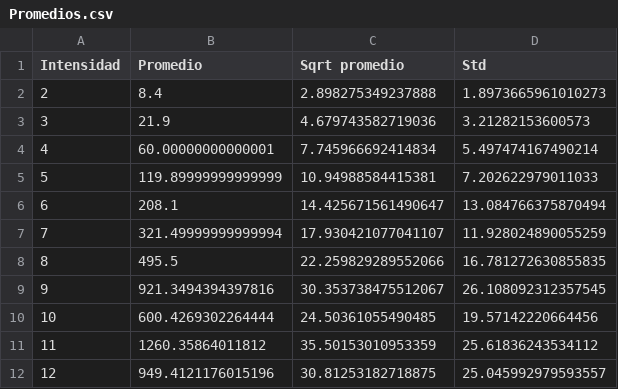
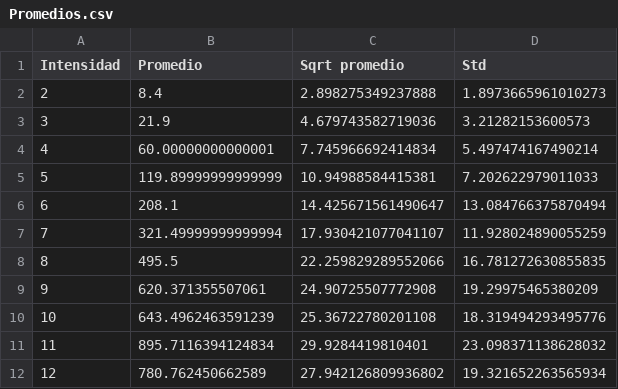
Before and after one commit to jamontanac/Laboratorio-Avanzado, a CSV file: Double_Slit/Datos/Promedios.csv, drawn as a sheet.

```diff
--- a/Double_Slit/Datos/Promedios.csv
+++ b/Double_Slit/Datos/Promedios.csv
@@ -8,5 +8,5 @@ Intensidad,Promedio,Sqrt promedio,Std
 8,495.5,22.259829289552066,16.781272630855835
-9,921.3494394397816,30.353738475512067,26.108092312357545
-10,600.4269302264444,24.50361055490485,19.57142220664456
-11,1260.35864011812,35.50153010953359,25.61836243534112
-12,949.4121176015196,30.81253182718875,25.045992979593557
+9,620.371355507061,24.90725507772908,19.29975465380209
+10,643.4962463591239,25.36722780201108,18.319494293495776
+11,895.7116394124834,29.9284419810401,23.098371138628032
+12,780.762450662589,27.942126809936802,19.321652263565934
```
Also changed, not shown: Double_Slit/Datos/Conteos_verde.csv, 3 other files.
